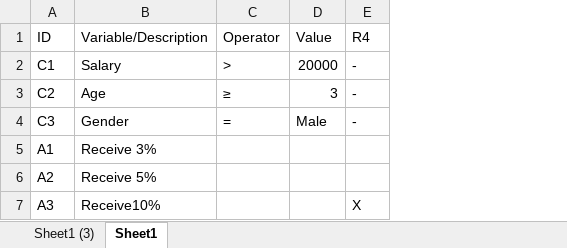
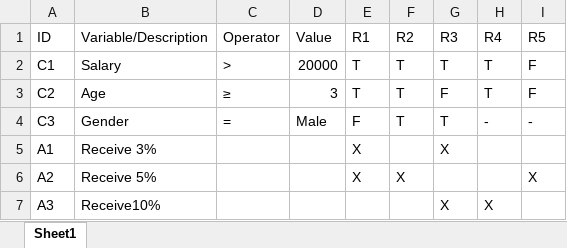
Before and after one commit to pool13433/tranforming-dt-to-pnml, an Excel workbook: DTProgram.xlsx, sheet Sheet1, drawn as a sheet; values as stored, in another font and other column widths than the file's, no borders; charts and pictures not drawn; addresses are those after the commit; the diff names each change by its address in the sheet, - before the commit and + after, or states it on an @@ line.

```diff
--- a/DTProgram.xlsx (sheet Sheet1)
+++ b/DTProgram.xlsx (sheet Sheet1)
-sheet tab: Sheet1 (3)
+column E (R1), rows 2-6: T | T | F | X | X
+column F (R2), rows 2-6: T | T | T |  | X
+column G (R3), rows 2-7: T | F | T | X |  | X
+column I (R5), rows 2-6: F | F | - |  | X
-H2:H3 (R4): -
+H2:H3 (R4): T
```
Also changed, not shown: charts or pictures, DTProgramBug.xlsx, 6 other files.
